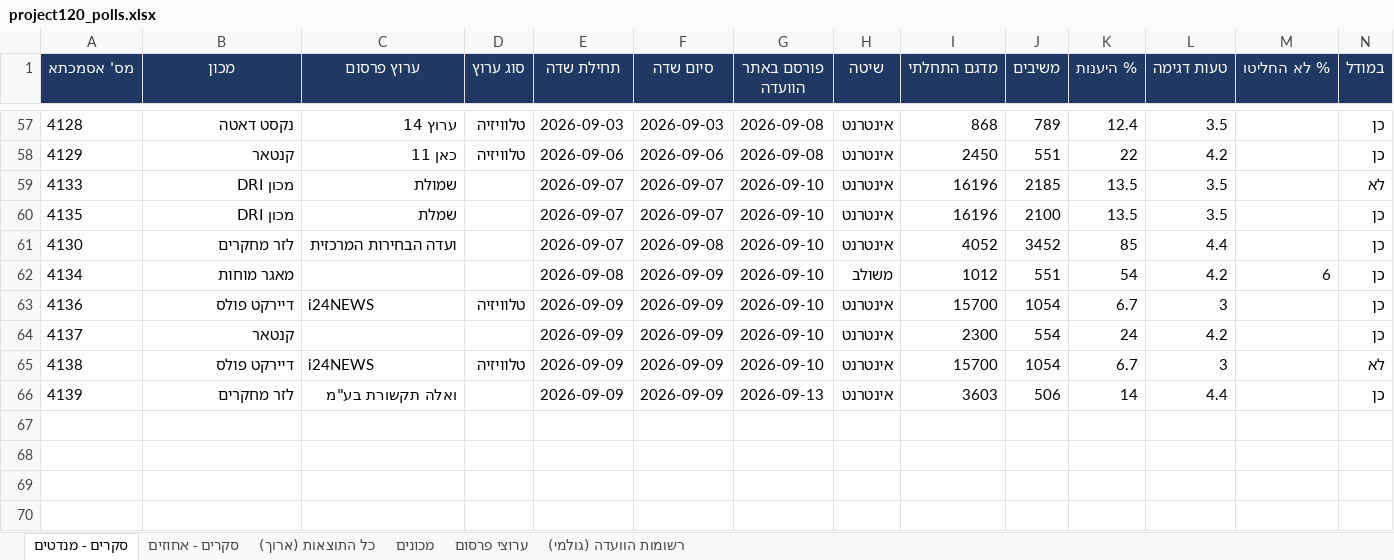
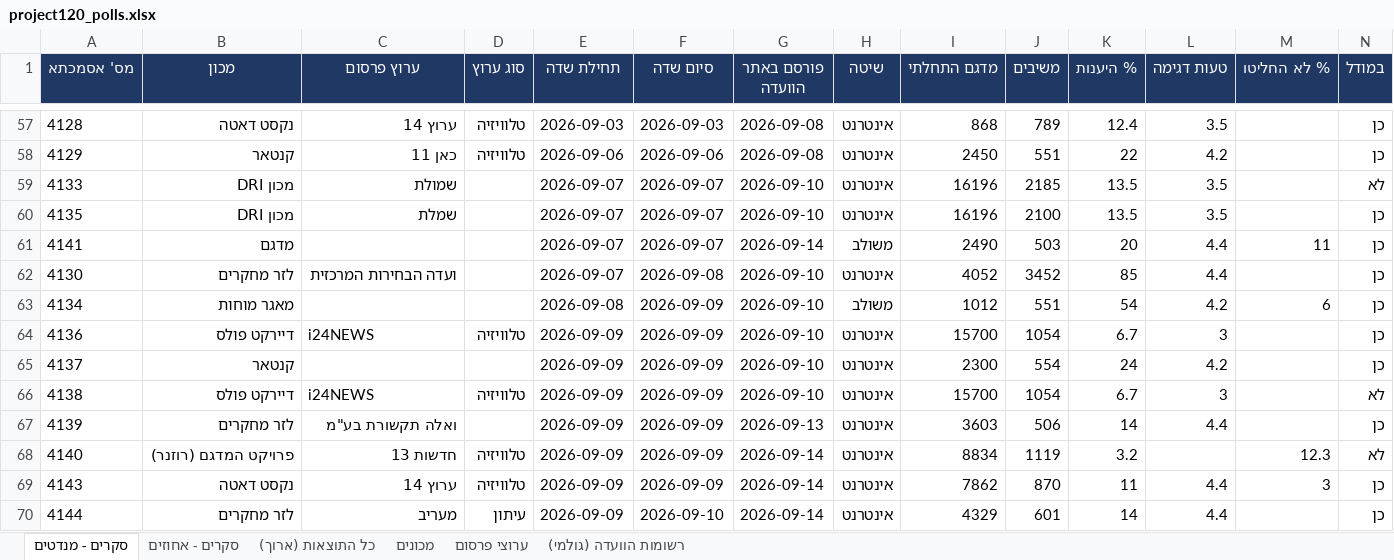
Before and after one commit to lautmanaha/project120, an Excel workbook: exports/project120_polls.xlsx, sheet סקרים - מנדטים, drawn as a sheet; only a part is shown, gaps mark what is left out; values as stored, in another font and other column widths than the file's, no borders; rows hold the shown columns only; the diff names each change by its address in the sheet, - before the commit and + after, or states it on an @@ line.

```diff
--- a/exports/project120_polls.xlsx (sheet סקרים - מנדטים)
+++ b/exports/project120_polls.xlsx (sheet סקרים - מנדטים)
+row 61: 4141 | מדגם |  |  | 2026-09-07 | 2026-09-07 | 2026-09-14 | משולב | 2490 | 503 | 20 | 4.4 | 11 | כן
+row 68: 4140 | פרויקט המדגם (רוזנר) | חדשות 13 | טלוויזיה | 2026-09-09 | 2026-09-09 | 2026-09-14 | אינטרנט | 8834 | 1119 | 3.2 |  | 12.3 | לא
+row 69: 4143 | נקסט דאטה | ערוץ 14 | טלוויזיה | 2026-09-09 | 2026-09-09 | 2026-09-14 | אינטרנט | 7862 | 870 | 11 | 4.4 | 3 | כן
+row 70: 4144 | לזר מחקרים | מעריב | עיתון | 2026-09-09 | 2026-09-10 | 2026-09-14 | אינטרנט | 4329 | 601 | 14 | 4.4 |  | כן
```
Also changed, not shown: sheet כל התוצאות (ארוך), sheet סקרים - אחוזים, sheet רשומות הוועדה (גולמי), sheet מכונים, sheet ערוצי פרסום, 25 other files.
